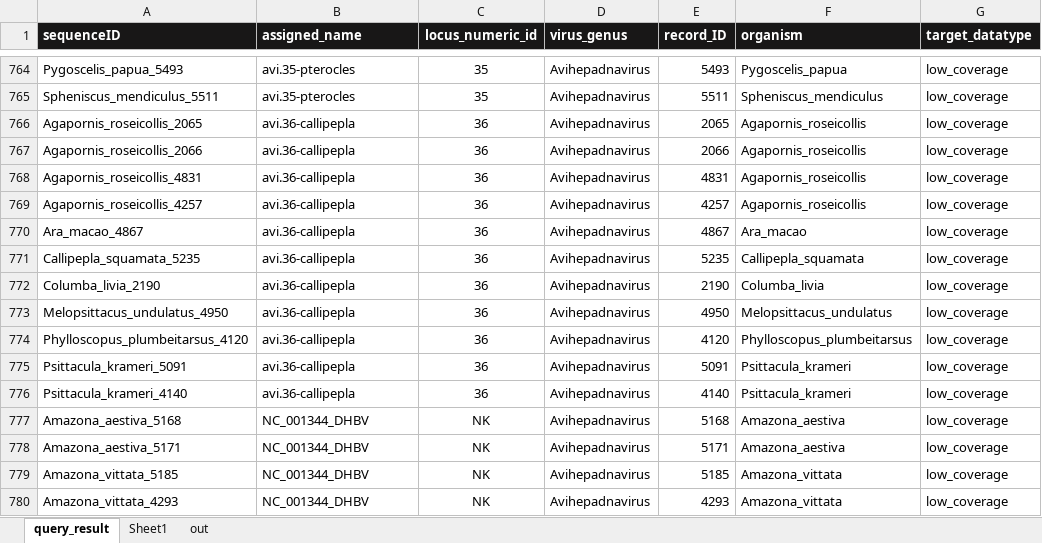
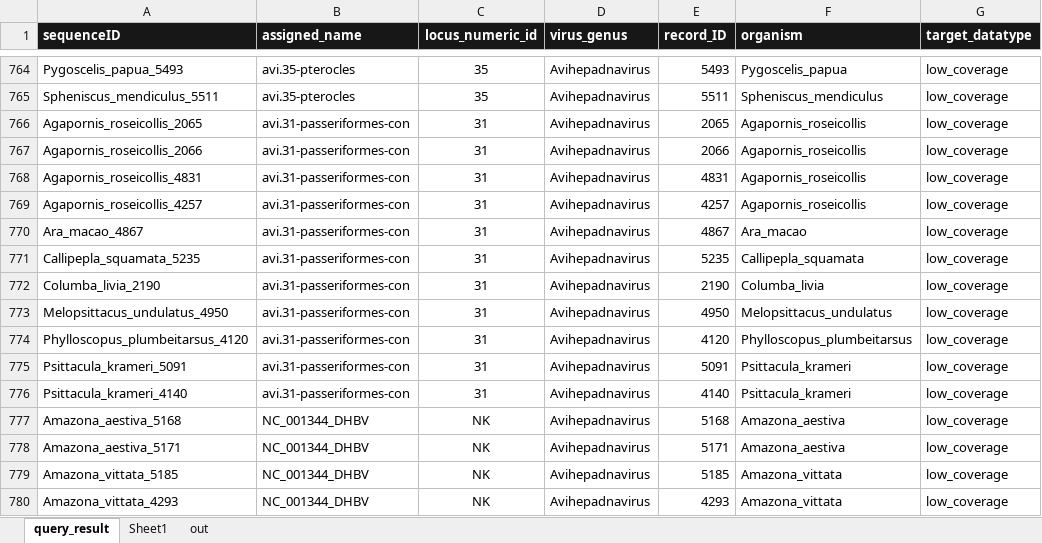
Before and after one commit to giffordlabcvr/Hepadnaviridae-GLUE, an Excel workbook: tabular/eve/ehbv-side-data.xlsx, sheet query_result, drawn as a sheet; only a part is shown, gaps mark what is left out; values as stored, in another font and other column widths than the file's, no borders; the diff names each change by its address in the sheet, - before the commit and + after, or states it on an @@ line.

```diff
--- a/tabular/eve/ehbv-side-data.xlsx (sheet query_result)
+++ b/tabular/eve/ehbv-side-data.xlsx (sheet query_result)
-B766:B776 (assigned_name): avi.36-callipepla
+B766:B776 (assigned_name): avi.31-passeriformes-con
-C766:C776 (locus_numeric_id): 36
+C766:C776 (locus_numeric_id): 31
```
Also changed, not shown: tabular/eve/ehbv-refseqs-side-data.xlsx, 21 other files.
